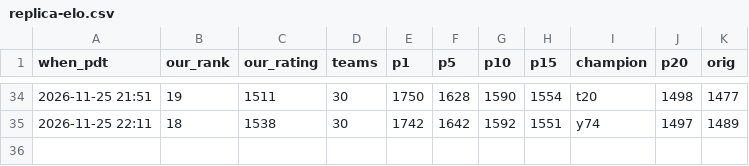
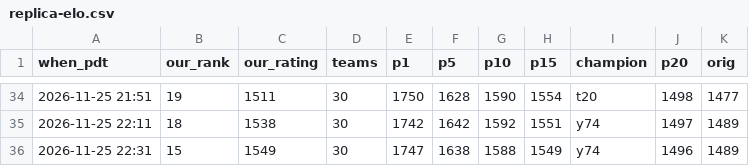
Before and after one commit to terryvanbelle/battlecode25b-vibe, a CSV file: progress/replica-elo.csv, drawn as a sheet; only a part is shown, gaps mark what is left out; the diff names each change by its address in the sheet, - before the commit and + after, or states it on an @@ line.

```diff
--- a/progress/replica-elo.csv
+++ b/progress/replica-elo.csv
+row 36: 2026-11-25 22:31 | 15 | 1549 | 30 | 1747 | 1638 | 1588 | 1549 | y74 | 1496 | 1489
```
Also changed, not shown: 34 other files.
